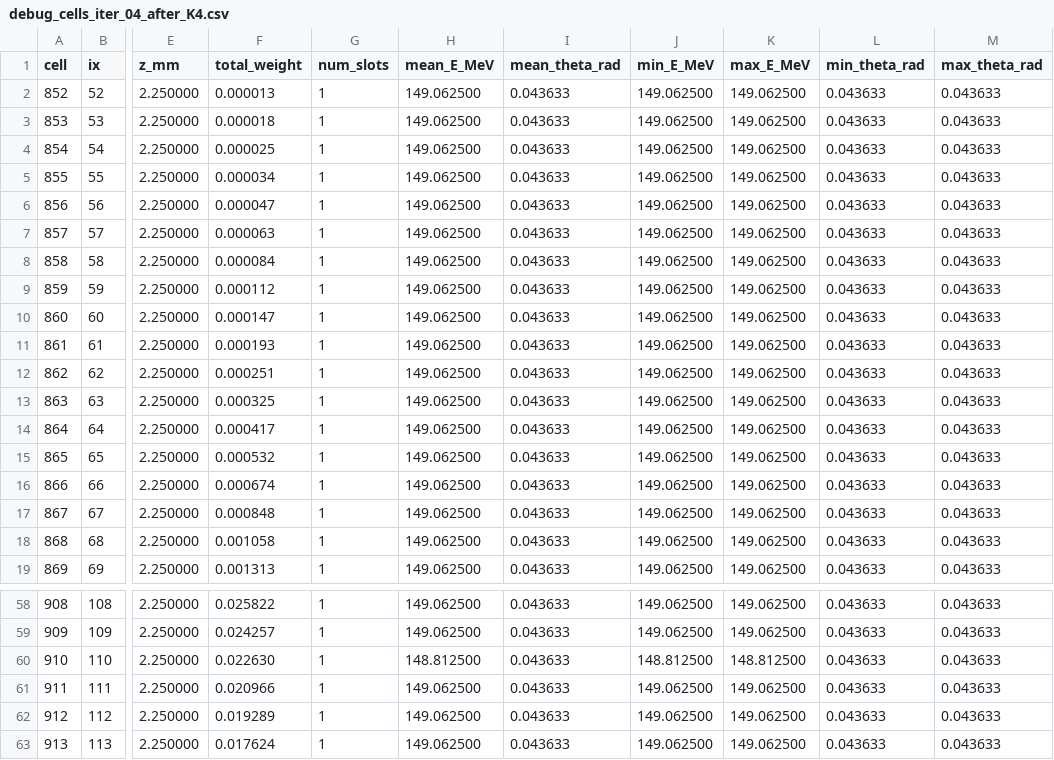
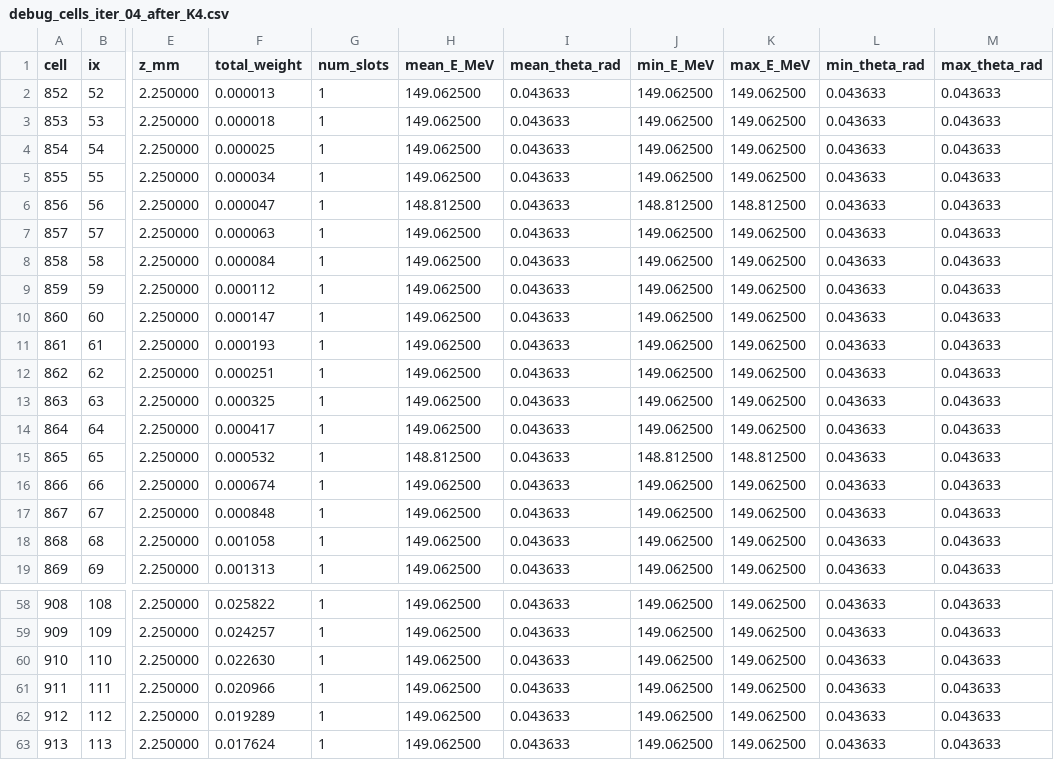
Before and after one commit to jokh38/SM_2D, a CSV file: results/debug_cells_iter_04_after_K4.csv, drawn as a sheet; only a part is shown, gaps mark what is left out; the diff names each change by its address in the sheet, - before the commit and + after, or states it on an @@ line.

```diff
--- a/results/debug_cells_iter_04_after_K4.csv
+++ b/results/debug_cells_iter_04_after_K4.csv
-H6 (mean_E_MeV): 149.062500
+H6 (mean_E_MeV): 148.812500
-J6 (min_E_MeV): 149.062500
+J6 (min_E_MeV): 148.812500
-K6 (max_E_MeV): 149.062500
+K6 (max_E_MeV): 148.812500
-H15 (mean_E_MeV): 149.062500
+H15 (mean_E_MeV): 148.812500
-J15 (min_E_MeV): 149.062500
+J15 (min_E_MeV): 148.812500
-K15 (max_E_MeV): 149.062500
+K15 (max_E_MeV): 148.812500
-H60 (mean_E_MeV): 148.812500
+H60 (mean_E_MeV): 149.062500
-J60 (min_E_MeV): 148.812500
+J60 (min_E_MeV): 149.062500
-K60 (max_E_MeV): 148.812500
+K60 (max_E_MeV): 149.062500
```
Also changed, not shown: results/debug_cells_iter_01_after_K4.csv, results/debug_cells_iter_02_after_K4.csv, 24 other files.
